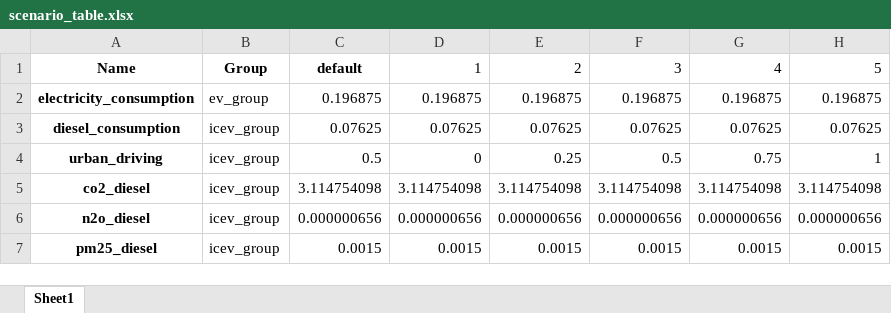
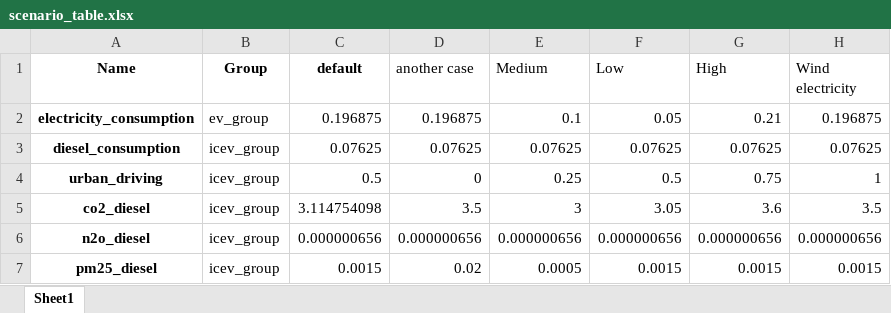
Before and after one commit to Laboratory-for-Energy-Systems-Analysis/winter-school-psi-2025, an Excel workbook: tutorials/activity_browser/exercises/scenario_table.xlsx, sheet Sheet1, drawn as a sheet; values as stored, in another font and other column widths than the file's, no borders; the diff names each change by its address in the sheet, - before the commit and + after, or states it on an @@ line.

Commit message:
changed parameters exercise

```diff
--- a/tutorials/activity_browser/exercises/scenario_table.xlsx (sheet Sheet1)
+++ b/tutorials/activity_browser/exercises/scenario_table.xlsx (sheet Sheet1)
-D1: 1
+D1: another case
-E1: 2
+E1: Medium
-F1: 3
+F1: Low
-G1: 4
+G1: High
-H1: 5
+H1: Wind electricity
-E2 (Medium): 0.196875
+E2 (Medium): 0.1
-F2 (Low): 0.196875
+F2 (Low): 0.05
-G2 (High): 0.196875
+G2 (High): 0.21
-D5 (another case): 3.114754098
+D5 (another case): 3.5
-E5 (Medium): 3.114754098
+E5 (Medium): 3
-F5 (Low): 3.114754098
+F5 (Low): 3.05
-G5 (High): 3.114754098
+G5 (High): 3.6
-H5 (Wind electricity): 3.114754098
+H5 (Wind electricity): 3.5
-D7 (another case): 0.0015
+D7 (another case): 0.02
-E7 (Medium): 0.0015
+E7 (Medium): 0.0005
```
Also changed, not shown: tutorials/activity_browser/exercises/parametric_lca_v2.xlsx, 5 other files.
